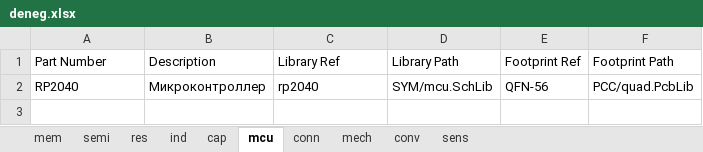
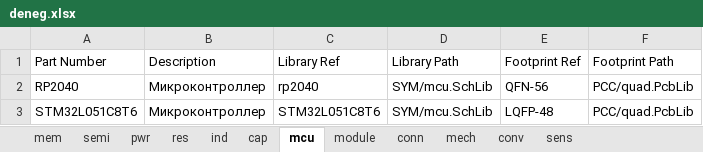
Before and after one commit to egordenisov/altium-lib, an Excel workbook: deneg.xlsx, sheet mcu, drawn as a sheet; values as stored, in another font and other column widths than the file's, no borders; charts and pictures not drawn; the diff names each change by its address in the sheet, - before the commit and + after, or states it on an @@ line.

```diff
--- a/deneg.xlsx (sheet mcu)
+++ b/deneg.xlsx (sheet mcu)
+sheet tab: pwr
+sheet tab: module
+row 3: STM32L051C8T6 | Микроконтроллер | STM32L051C8T6 | SYM/mcu.SchLib | LQFP-48 | PCC/quad.PcbLib
```
Also changed, not shown: sheet sens, charts or pictures, 1 other file.
